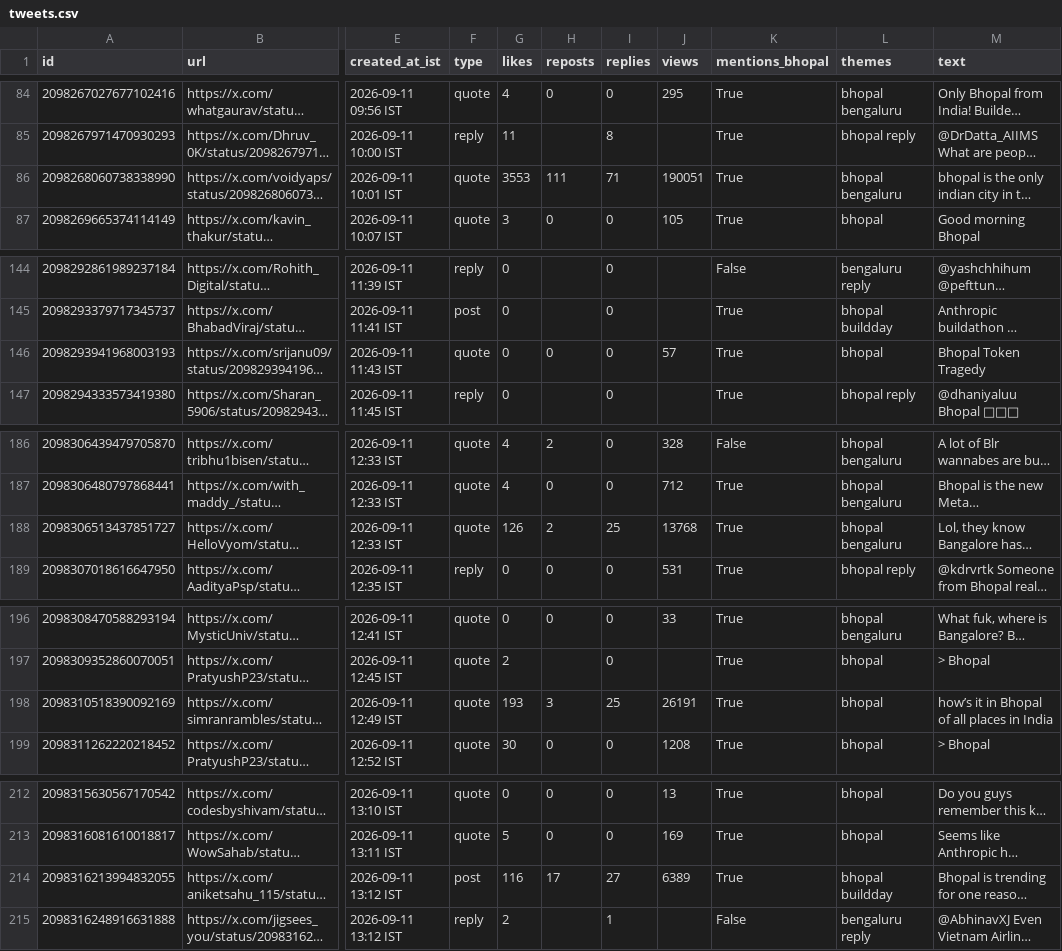
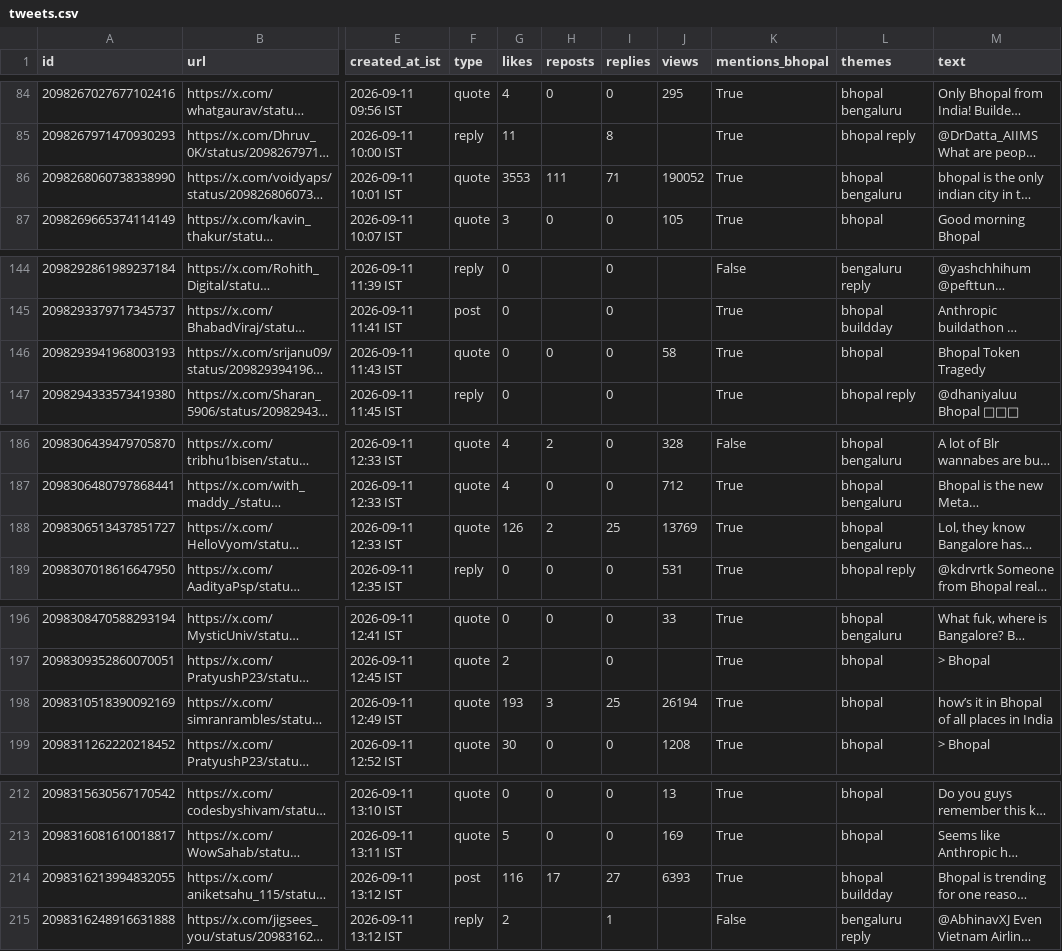
Before and after one commit to Vishal4742/claude-community-bhopal, a CSV file: blog/fable-5-1-build-days-bhopal/tweets.csv, drawn as a sheet; only a part is shown, gaps mark what is left out; long unchanged cells end in …; the diff covers the shown part only; the diff names each change by its address in the sheet, - before the commit and + after, or states it on an @@ line.

```diff
--- a/blog/fable-5-1-build-days-bhopal/tweets.csv
+++ b/blog/fable-5-1-build-days-bhopal/tweets.csv
-J86 (views): 190051
+J86 (views): 190052
-J146 (views): 57
+J146 (views): 58
-J188 (views): 13768
+J188 (views): 13769
-J198 (views): 26191
+J198 (views): 26194
-J214 (views): 6389
+J214 (views): 6393
```
Also changed, not shown: 17 edited cells elsewhere in this file, 2 other files.
